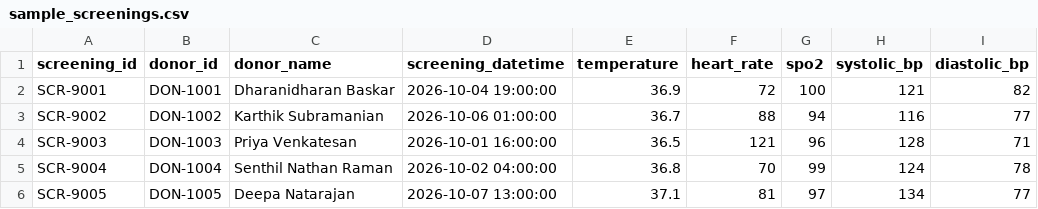
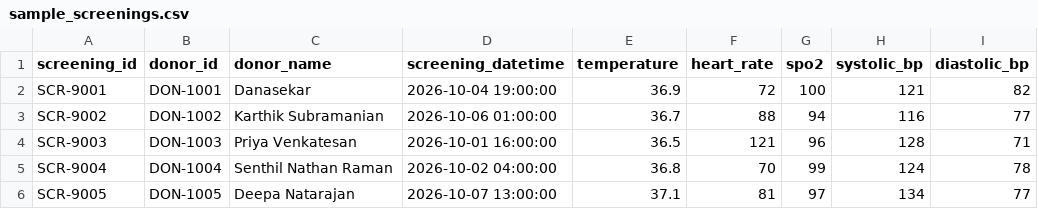
Before and after one commit to dharanidharanbaskar/AI-BLOOD-DONAR, a CSV file: data/sample_screenings.csv, drawn as a sheet; only a part is shown; the diff names each change by its address in the sheet, - before the commit and + after, or states it on an @@ line.

```diff
--- a/data/sample_screenings.csv
+++ b/data/sample_screenings.csv
-C2 (donor_name): Dharanidharan Baskar
+C2 (donor_name): Danasekar
```
Also changed, not shown: data/sample_donors.csv, 3 other files.
